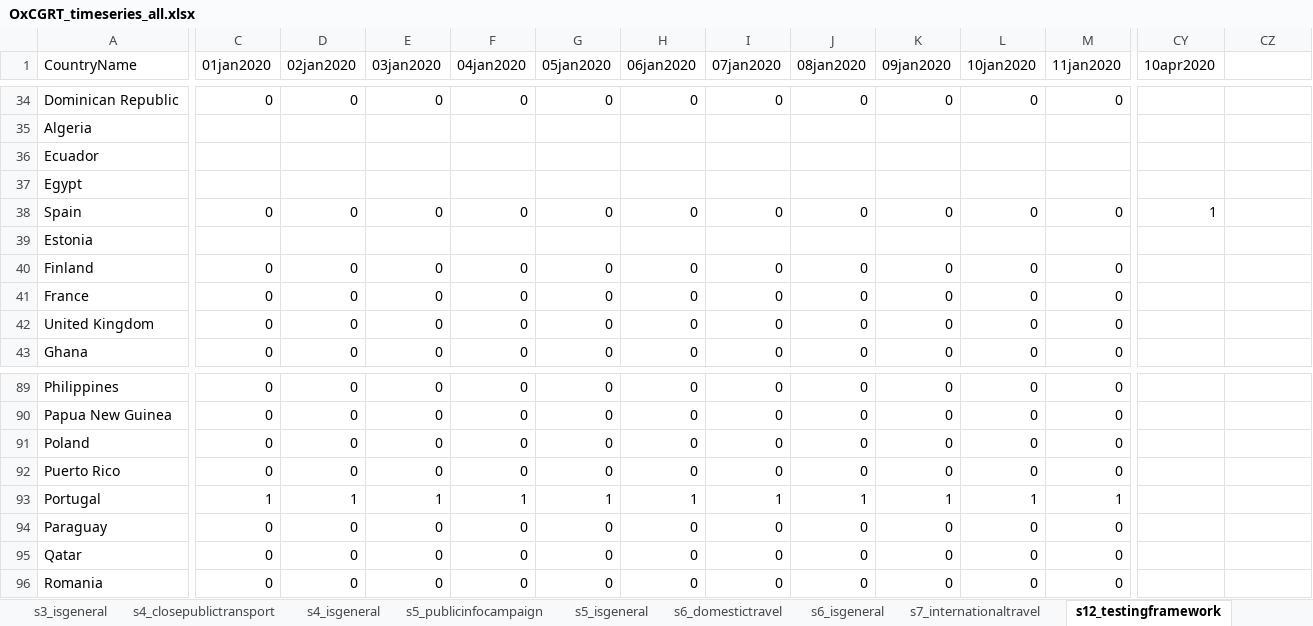
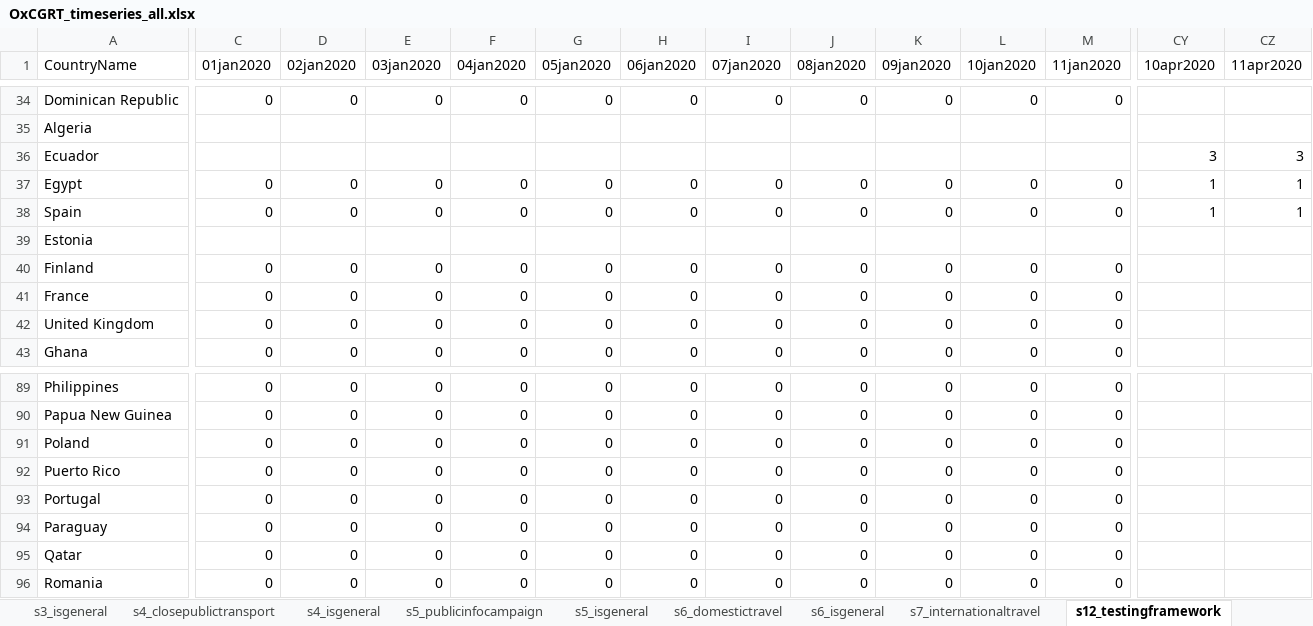
Before and after one commit to OxCGRT/covid-policy-tracker, an Excel workbook: data/timeseries/OxCGRT_timeseries_all.xlsx, sheet s12_testingframework, drawn as a sheet; only a part is shown, gaps mark what is left out; values as stored, in another font and other column widths than the file's, no borders; the diff covers the shown part only; the diff names each change by its address in the sheet, - before the commit and + after, or states it on an @@ line.

```diff
--- a/data/timeseries/OxCGRT_timeseries_all.xlsx (sheet s12_testingframework)
+++ b/data/timeseries/OxCGRT_timeseries_all.xlsx (sheet s12_testingframework)
-CZ1: (empty)
+CZ1: 11apr2020
-CY36 (10apr2020): (empty)
+CY36 (10apr2020): 3
-CZ36 (11apr2020): (empty)
+CZ36 (11apr2020): 3
-C37 (01jan2020): (empty)
+C37 (01jan2020): 0
-D37 (02jan2020): (empty)
+D37 (02jan2020): 0
-E37 (03jan2020): (empty)
+E37 (03jan2020): 0
-F37 (04jan2020): (empty)
+F37 (04jan2020): 0
-G37 (05jan2020): (empty)
+G37 (05jan2020): 0
-H37 (06jan2020): (empty)
+H37 (06jan2020): 0
-I37 (07jan2020): (empty)
+I37 (07jan2020): 0
-J37 (08jan2020): (empty)
+J37 (08jan2020): 0
-K37 (09jan2020): (empty)
+K37 (09jan2020): 0
-L37 (10jan2020): (empty)
+L37 (10jan2020): 0
-M37 (11jan2020): (empty)
+M37 (11jan2020): 0
-CY37 (10apr2020): (empty)
+CY37 (10apr2020): 1
-CZ37:CZ38 (11apr2020): (empty)
+CZ37:CZ38 (11apr2020): 1
-C93 (01jan2020): 1
+C93 (01jan2020): 0
-D93 (02jan2020): 1
+D93 (02jan2020): 0
-E93 (03jan2020): 1
+E93 (03jan2020): 0
-F93 (04jan2020): 1
+F93 (04jan2020): 0
-G93 (05jan2020): 1
+G93 (05jan2020): 0
-H93 (06jan2020): 1
+H93 (06jan2020): 0
-I93 (07jan2020): 1
+I93 (07jan2020): 0
-J93 (08jan2020): 1
+J93 (08jan2020): 0
-K93 (09jan2020): 1
+K93 (09jan2020): 0
-L93 (10jan2020): 1
+L93 (10jan2020): 0
-M93 (11jan2020): 1
+M93 (11jan2020): 0
```
Also changed, not shown: 193 edited cells elsewhere in this sheet, sheet s13_contacttracing, sheet s7_internationaltravel, sheet stringencyindex, sheet s4_closepublictransport, sheet s6_domestictravel, sheet s2_workplaceclosing, 11 more sheets, 21 other files.
